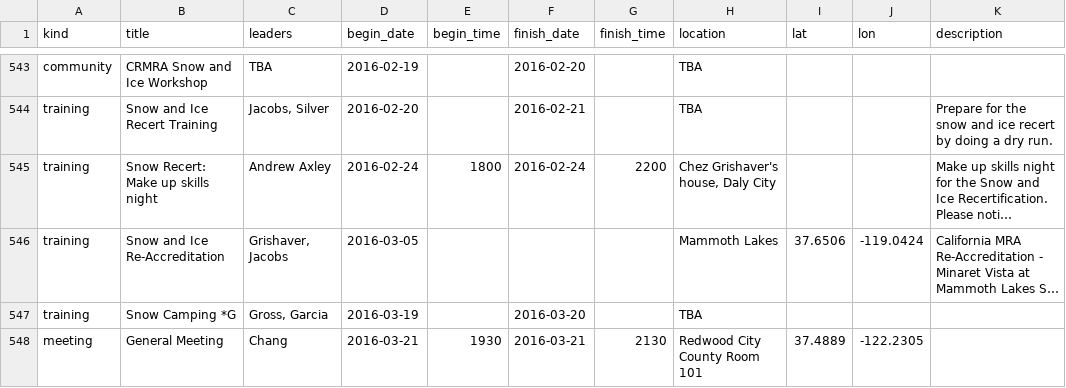
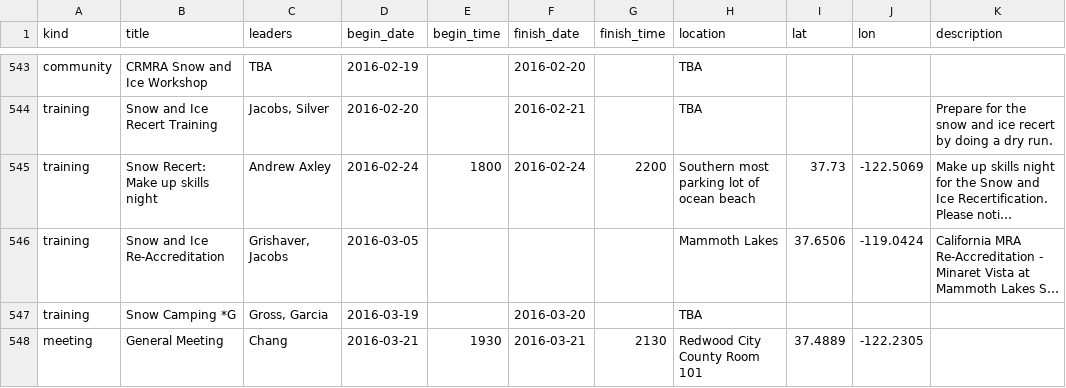
Before and after one commit to kantarjiev/BAMRU-Org, a CSV file: cal_data/bnet.csv, drawn as a sheet; only a part is shown, gaps mark what is left out; long unchanged cells end in …; the diff names each change by its address in the sheet, - before the commit and + after, or states it on an @@ line.

Commit message:
Update calendar data @ 16-02-22 21:40

```diff
--- a/cal_data/bnet.csv
+++ b/cal_data/bnet.csv
-H545 (location): Chez Grishaver's house, Daly City
+H545 (location): Southern most parking lot of ocean beach
-I545 (lat): (empty)
+I545 (lat): 37.73
-J545 (lon): (empty)
+J545 (lon): -122.5069
```
Also changed, not shown: 1 other file.
